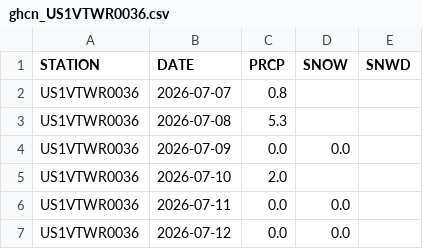
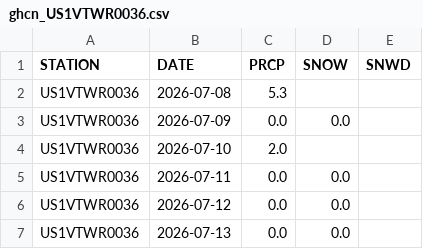
Before and after one commit to swzerfoss-lab/2027snowforecast, a CSV file: data/obs_recent/ghcn_US1VTWR0036.csv, drawn as a sheet; only a part is shown; the shorter side is filled out with more unchanged rows; the diff names each change by its address in the sheet, - before the commit and + after, or states it on an @@ line.

```diff
--- a/data/obs_recent/ghcn_US1VTWR0036.csv
+++ b/data/obs_recent/ghcn_US1VTWR0036.csv
-row 2: US1VTWR0036 | 2026-07-07 | 0.8
```
Also changed, not shown: data/forecast_log.csv, data/obs_recent/ghcn_US1VTRT0028.csv, 5 other files.
